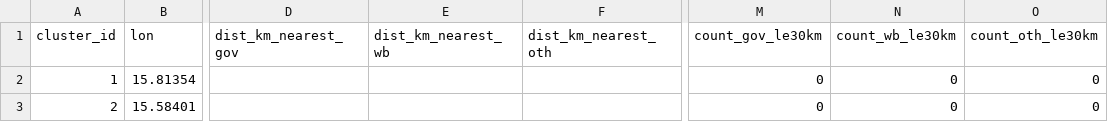
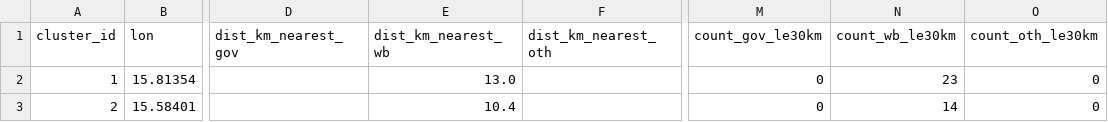
Before and after one commit to bennyistanto/ago-lobitocorridor-analysis, a CSV file: outputs/tables/huambo_cluster_synergies.csv, drawn as a sheet; only a part is shown, gaps mark what is left out; the diff names each change by its address in the sheet, - before the commit and + after, or states it on an @@ line.

```diff
--- a/outputs/tables/huambo_cluster_synergies.csv
+++ b/outputs/tables/huambo_cluster_synergies.csv
-E2 (dist_km_nearest_wb): (empty)
+E2 (dist_km_nearest_wb): 13.0
-N2 (count_wb_le30km): 0
+N2 (count_wb_le30km): 23
-E3 (dist_km_nearest_wb): (empty)
+E3 (dist_km_nearest_wb): 10.4
-N3 (count_wb_le30km): 0
+N3 (count_wb_le30km): 14
```
Also changed, not shown: outputs/tables/huambo_site_synergies.csv, 11 other files.
